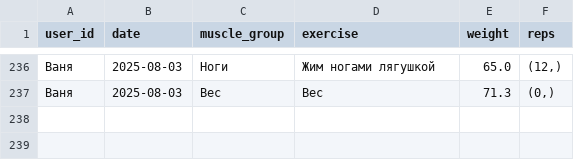
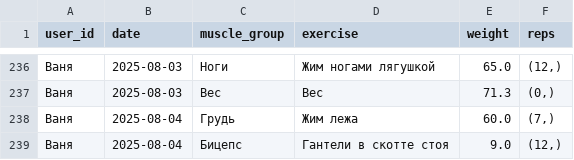
Before and after one commit to v0r0bi0v/gym-statistics, a CSV file: workouts.csv, drawn as a sheet; only a part is shown, gaps mark what is left out.

Commit message:
GYM AUTOCOMMIT 2025-08-04 17:47:35 UTC

```diff
--- a/workouts.csv
+++ b/workouts.csv
@@ -237 +237,3 @@ user_id;date;muscle_group;exercise;weight;reps
 Ваня;2025-08-03;Вес;Вес;71.3;(0,)
+Ваня;2025-08-04;Грудь;Жим лежа;60.0;(7,)
+Ваня;2025-08-04;Бицепс;Гантели в скотте стоя;9.0;(12,)
```
